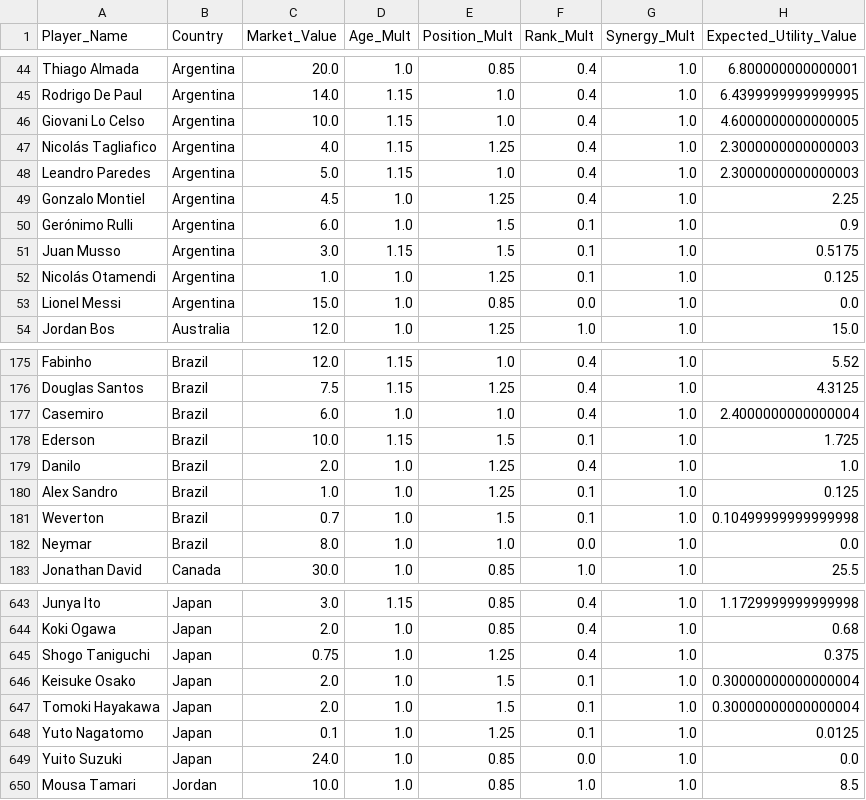
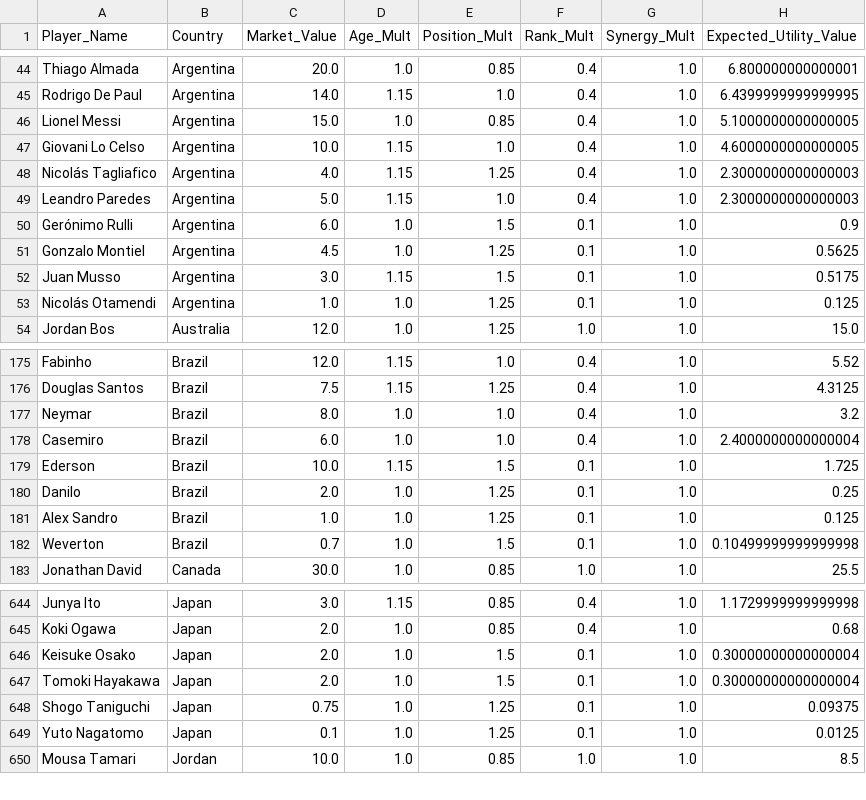
Before and after one commit to learntech0411/WorldCup2026, a CSV file: backend/value_transform.csv, drawn as a sheet; only a part is shown, gaps mark what is left out; the diff covers the shown part only.

```diff
--- a/backend/value_transform.csv
+++ b/backend/value_transform.csv
@@ -45,2 +45,3 @@ Thiago Almada,Argentina,20.0,1.0,0.85,0.4,1.0,6.800000000000001
 Rodrigo De Paul,Argentina,14.0,1.15,1.0,0.4,1.0,6.4399999999999995
+Lionel Messi,Argentina,15.0,1.0,0.85,0.4,1.0,5.1000000000000005
 Giovani Lo Celso,Argentina,10.0,1.15,1.0,0.4,1.0,4.6000000000000005
@@ -48,7 +49,6 @@ Nicolás Tagliafico,Argentina,4.0,1.15,1.25,0.4,1.0,2.3000000000000003
 Leandro Paredes,Argentina,5.0,1.15,1.0,0.4,1.0,2.3000000000000003
-Gonzalo Montiel,Argentina,4.5,1.0,1.25,0.4,1.0,2.25
 Gerónimo Rulli,Argentina,6.0,1.0,1.5,0.1,1.0,0.9
+Gonzalo Montiel,Argentina,4.5,1.0,1.25,0.1,1.0,0.5625
 Juan Musso,Argentina,3.0,1.15,1.5,0.1,1.0,0.5175
 Nicolás Otamendi,Argentina,1.0,1.0,1.25,0.1,1.0,0.125
-Lionel Messi,Argentina,15.0,1.0,0.85,0.0,1.0,0.0
 Jordan Bos,Australia,12.0,1.0,1.25,1.0,1.0,15.0
@@ -176,8 +176,8 @@ Fabinho,Brazil,12.0,1.15,1.0,0.4,1.0,5.52
 Douglas Santos,Brazil,7.5,1.15,1.25,0.4,1.0,4.3125
+Neymar,Brazil,8.0,1.0,1.0,0.4,1.0,3.2
 Casemiro,Brazil,6.0,1.0,1.0,0.4,1.0,2.4000000000000004
 Ederson,Brazil,10.0,1.15,1.5,0.1,1.0,1.725
-Danilo,Brazil,2.0,1.0,1.25,0.4,1.0,1.0
+Danilo,Brazil,2.0,1.0,1.25,0.1,1.0,0.25
 Alex Sandro,Brazil,1.0,1.0,1.25,0.1,1.0,0.125
 Weverton,Brazil,0.7,1.0,1.5,0.1,1.0,0.10499999999999998
-Neymar,Brazil,8.0,1.0,1.0,0.0,1.0,0.0
 Jonathan David,Canada,30.0,1.0,0.85,1.0,1.0,25.5
@@ -644,7 +645,6 @@ Junya Ito,Japan,3.0,1.15,0.85,0.4,1.0,1.1729999999999998
 Koki Ogawa,Japan,2.0,1.0,0.85,0.4,1.0,0.68
-Shogo Taniguchi,Japan,0.75,1.0,1.25,0.4,1.0,0.375
 Keisuke Osako,Japan,2.0,1.0,1.5,0.1,1.0,0.30000000000000004
 Tomoki Hayakawa,Japan,2.0,1.0,1.5,0.1,1.0,0.30000000000000004
+Shogo Taniguchi,Japan,0.75,1.0,1.25,0.1,1.0,0.09375
 Yuto Nagatomo,Japan,0.1,1.0,1.25,0.1,1.0,0.0125
-Yuito Suzuki,Japan,24.0,1.0,0.85,0.0,1.0,0.0
 Mousa Tamari,Jordan,10.0,1.0,0.85,1.0,1.0,8.5
```
Also changed, not shown: 3 added rows, 2 removed rows and 4 edited cells elsewhere in this file, backend/world_cup_countries.csv, backend/world_cup_players.csv, 1 other file.
